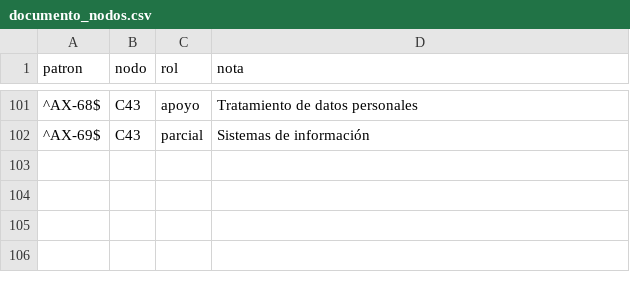
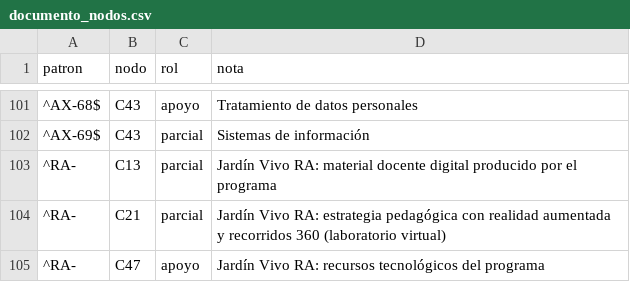
Before and after one commit to domp1987/indice-acreditacion-agronomica, a CSV file: datos/semillas/documento_nodos.csv, drawn as a sheet; only a part is shown, gaps mark what is left out; the diff names each change by its address in the sheet, - before the commit and + after, or states it on an @@ line.

```diff
--- a/datos/semillas/documento_nodos.csv
+++ b/datos/semillas/documento_nodos.csv
+row 103: ^RA- | C13 | parcial | Jardín Vivo RA: material docente digital producido por el programa
+row 104: ^RA- | C21 | parcial | Jardín Vivo RA: estrategia pedagógica con realidad aumentada y recorridos 360 (laboratorio virtual)
+row 105: ^RA- | C47 | apoyo | Jardín Vivo RA: recursos tecnológicos del programa
```
Also changed, not shown: datos/semillas/brechas.csv, datos/semillas/correspondencias.csv, 23 other files.
